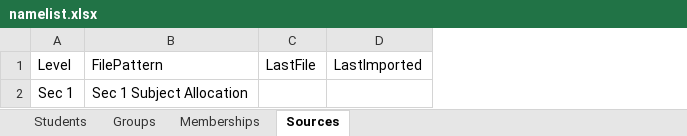
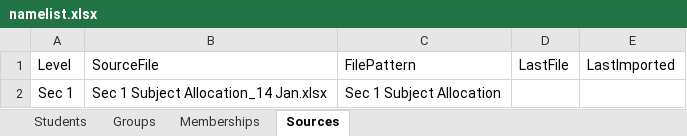
Before and after one commit to Planktonicker/namelistgenerator, an Excel workbook: sample/namelist.xlsx, sheet Sources, drawn as a sheet; values as stored, in another font and other column widths than the file's, no borders; the diff names each change by its address in the sheet, - before the commit and + after, or states it on an @@ line.

```diff
--- a/sample/namelist.xlsx (sheet Sources)
+++ b/sample/namelist.xlsx (sheet Sources)
+column B, rows 1-2: SourceFile | Sec 1 Subject Allocation_14 Jan.xlsx
```
Also changed, not shown: 8 other files.
